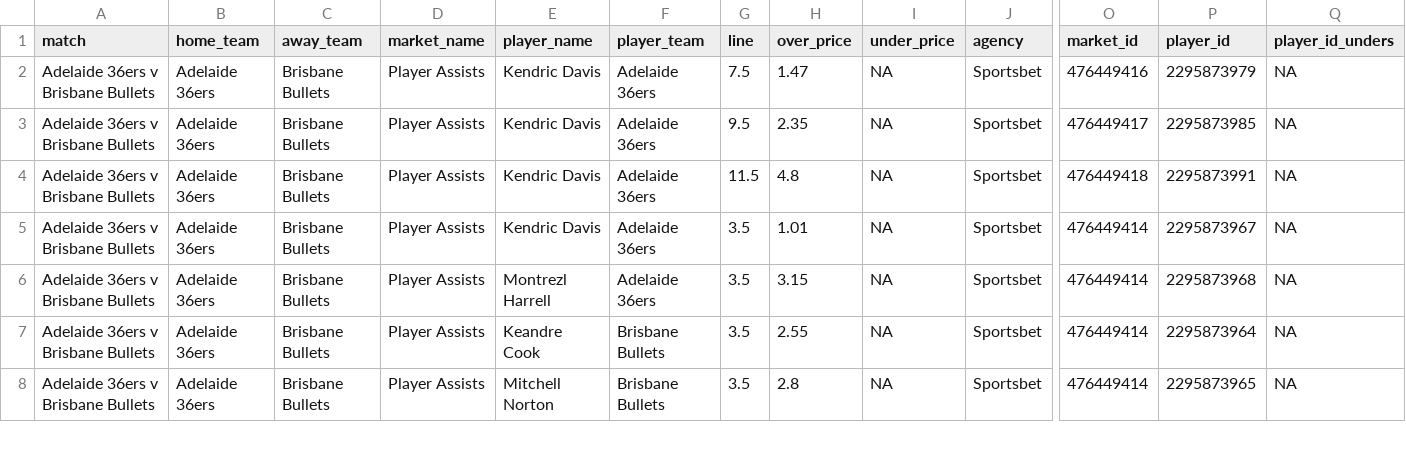
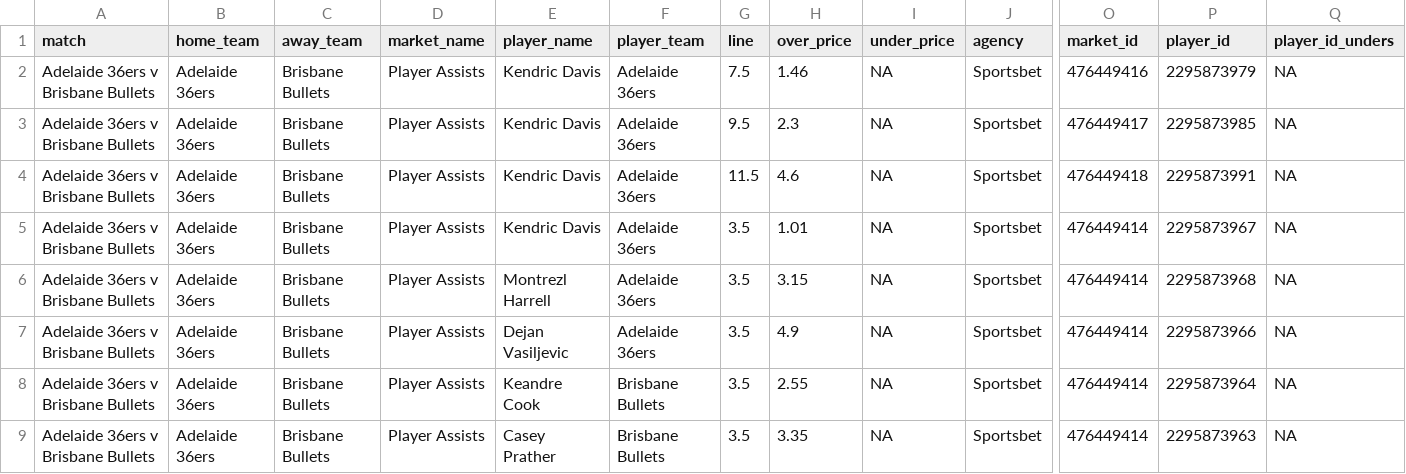
Before and after one commit to jamesbrown1417/NBL, a CSV file: Data/scraped_odds/sportsbet_player_assists.csv, drawn as a sheet; only a part is shown, gaps mark what is left out; addresses are those after the commit; rows hold the shown columns only; the diff covers the shown part only; the diff names each change by its address in the sheet, - before the commit and + after, or states it on an @@ line.

```diff
--- a/Data/scraped_odds/sportsbet_player_assists.csv
+++ b/Data/scraped_odds/sportsbet_player_assists.csv
-H2 (over_price): 1.47
+H2 (over_price): 1.46
-H3 (over_price): 2.35
+H3 (over_price): 2.3
-H4 (over_price): 4.8
+H4 (over_price): 4.6
+row 7: Adelaide 36ers v Brisbane Bullets | Adelaide 36ers | Brisbane Bullets | Player Assists | Dejan Vasiljevic | Adelaide 36ers | 3.5 | 4.9 | NA | Sportsbet | 476449414 | 2295873966 | NA
-E9 (player_name): Mitchell Norton
+E9 (player_name): Casey Prather
-H9 (over_price): 2.8
+H9 (over_price): 3.35
-P9 (player_id): 2295873965
+P9 (player_id): 2295873963
```
Also changed, not shown: 12 edited cells elsewhere in this file, Data/scraped_odds/betright_player_points.csv, Data/scraped_odds/dabble_player_points.csv, 34 other files.
